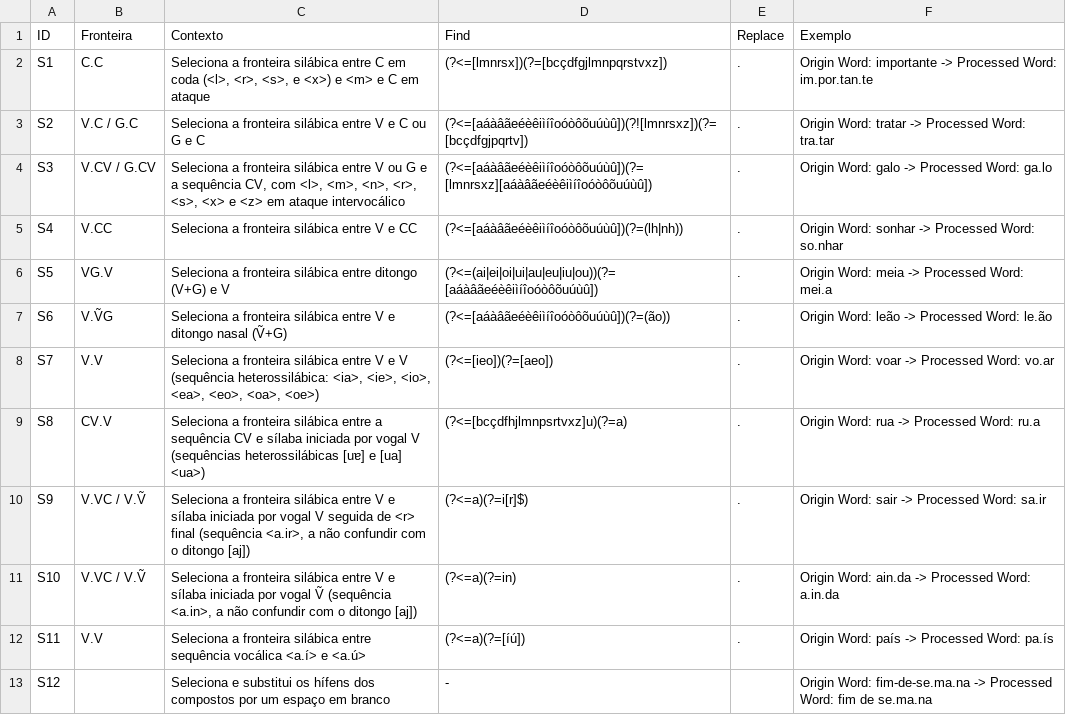
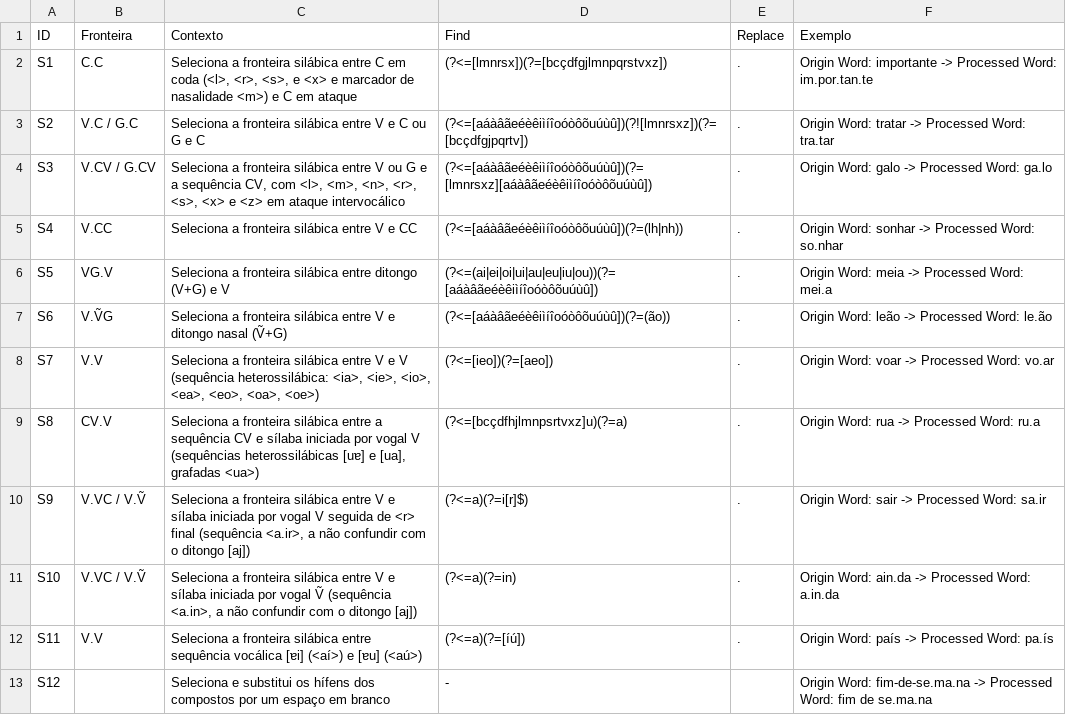
Before and after one commit to LeonorMartins/G2P-DLP, a CSV file: Silaba.csv, drawn as a sheet.

```diff
--- a/Silaba.csv
+++ b/Silaba.csv
@@ -1,3 +1,3 @@
 ID,Fronteira,Contexto,Find,Replace,Exemplo
-S1,C.C,"Seleciona a fronteira silábica entre C em coda (<l>, <r>, <s>, e <x>) e <m> e C em ataque","(?<=[lmnrsx])(?=[bcçdfgjlmnpqrstvxz])",.,"Origin Word: importante -> Processed Word: im.por.tan.te"
+S1,C.C,"Seleciona a fronteira silábica entre C em coda (<l>, <r>, <s>, e <x> e marcador de nasalidade <m>) e C em ataque","(?<=[lmnrsx])(?=[bcçdfgjlmnpqrstvxz])",.,"Origin Word: importante -> Processed Word: im.por.tan.te"
 S2,"V.C / G.C","Seleciona a fronteira silábica entre V e C ou G e C","(?<=[aáàâãeéèêiìíîoóòôõuúùû])(?![lmnrsxz])(?=[bcçdfgjpqrtv])",.,"Origin Word: tratar -> Processed Word: tra.tar"
@@ -8,6 +8,6 @@ S6,V.ṼG,"Seleciona a fronteira silábica entre V e ditongo nasal (Ṽ+G)","(?<
 S7,V.V,"Seleciona a fronteira silábica entre V e V (sequência heterossilábica: <ia>, <ie>, <io>, <ea>, <eo>, <oa>, <oe>)","(?<=[ieo])(?=[aeo])",.,"Origin Word: voar -> Processed Word: vo.ar"
-S8,CV.V,"Seleciona a fronteira silábica entre a sequência CV e sílaba iniciada por vogal V (sequências heterossilábicas [uɐ] e [ua] <ua>)","(?<=[bcçdfhjlmnpsrtvxz]u)(?=a)",.,"Origin Word: rua -> Processed Word: ru.a"
+S8,CV.V,"Seleciona a fronteira silábica entre a sequência CV e sílaba iniciada por vogal V (sequências heterossilábicas [uɐ] e [ua], grafadas <ua>)","(?<=[bcçdfhjlmnpsrtvxz]u)(?=a)",.,"Origin Word: rua -> Processed Word: ru.a"
 S9,"V.VC / V.Ṽ","Seleciona a fronteira silábica entre V e sílaba iniciada por vogal V seguida de <r> final (sequência <a.ir>, a não confundir com o ditongo [aj])","(?<=a)(?=i[r]$)",.,"Origin Word: sair -> Processed Word: sa.ir"
 S10,V.VC / V.Ṽ,"Seleciona a fronteira silábica entre V e sílaba iniciada por vogal Ṽ (sequência <a.in>, a não confundir com o ditongo [aj])","(?<=a)(?=in)",.,"Origin Word: ain.da -> Processed Word: a.in.da"
-S11,V.V,"Seleciona a fronteira silábica entre sequência vocálica <a.í> e <a.ú>","(?<=a)(?=[íú])",.,"Origin Word: país -> Processed Word: pa.ís"
+S11,V.V,"Seleciona a fronteira silábica entre sequência vocálica [ɐi] (<aí>) e [ɐu] (<aú>)","(?<=a)(?=[íú])",.,"Origin Word: país -> Processed Word: pa.ís"
 S12,,"Seleciona e substitui os hífens dos compostos por um espaço em branco","-", ,"Origin Word: fim-de-se.ma.na -> Processed Word: fim de se.ma.na"
```
Also changed, not shown: 3 other files.
